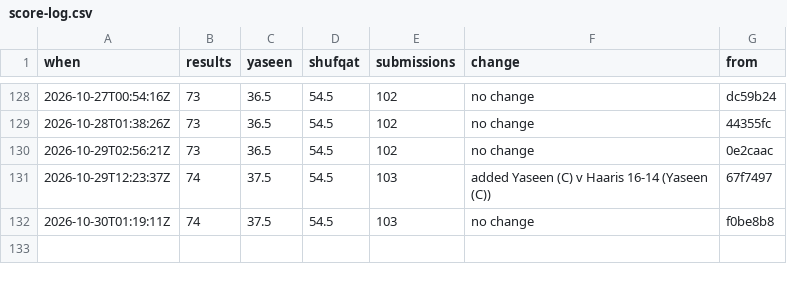
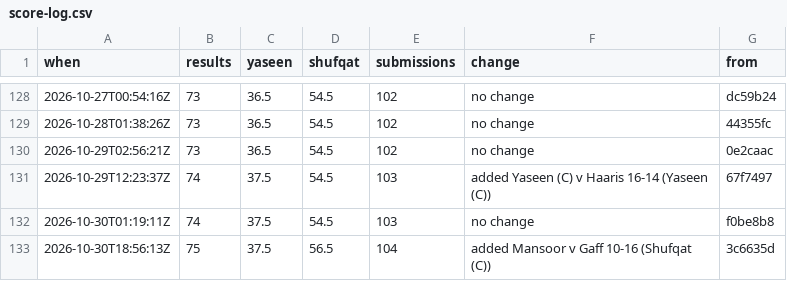
Before and after one commit to Ubiguy/mpgolf, a CSV file: score-log.csv, drawn as a sheet; only a part is shown, gaps mark what is left out; the diff names each change by its address in the sheet, - before the commit and + after, or states it on an @@ line.

```diff
--- a/score-log.csv
+++ b/score-log.csv
+row 133: 2026-10-30T18:56:13Z | 75 | 37.5 | 56.5 | 104 | added Mansoor v Gaff 10-16 (Shufqat (C)) | 3c6635d
```
Also changed, not shown: 11 other files.
